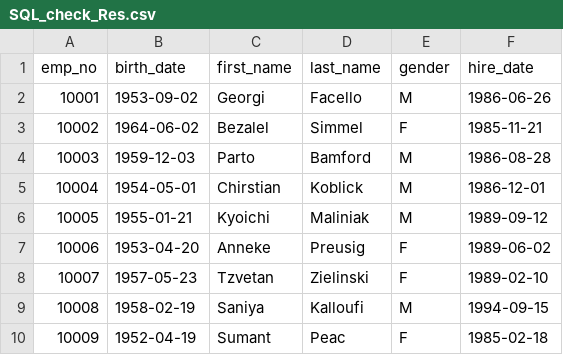
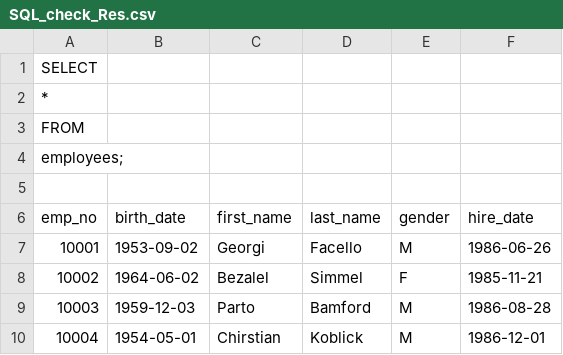
Before and after one commit to quan678/Car_Price_Modeling_Analysis, a CSV file: SQL_check_Res.csv, drawn as a sheet; only a part is shown; the shorter side is filled out with more unchanged rows; the diff names each change by its address in the sheet, - before the commit and + after, or states it on an @@ line.

Commit message:
Update SQL_check_Res.csv

```diff
--- a/SQL_check_Res.csv
+++ b/SQL_check_Res.csv
+row 1: SELECT
+row 2: *
+row 3: FROM
+row 4: employees;
+row 5: (empty)
```
